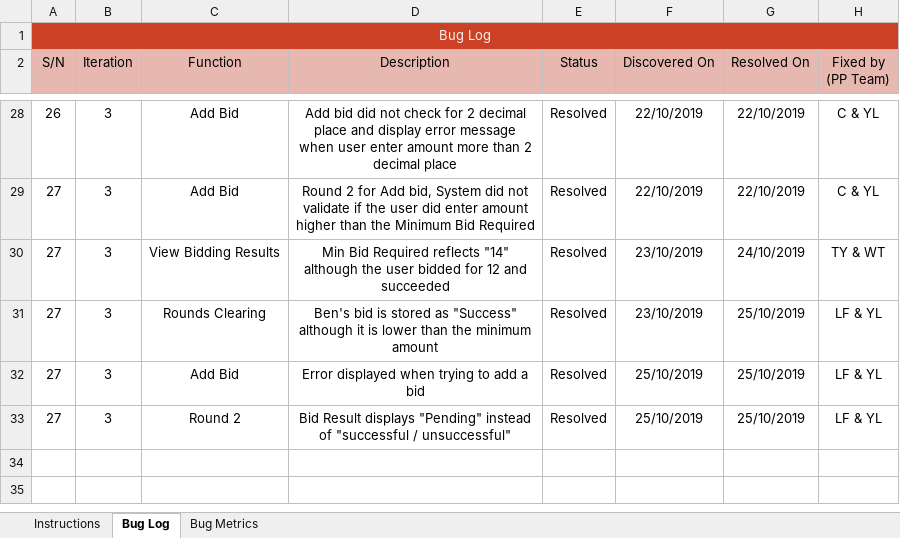
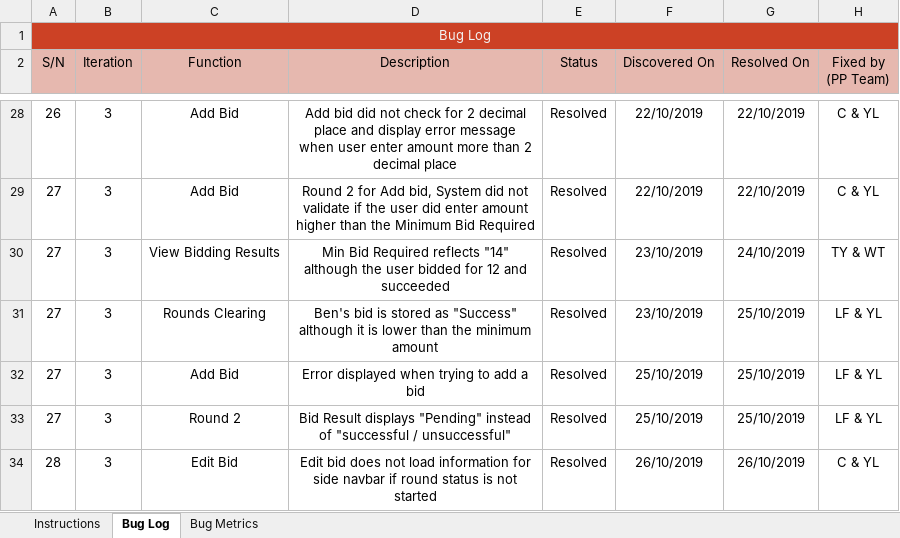
Before and after one commit to lifuhuang97/course-bidding-system, an Excel workbook: metrics/bm.xlsx, sheet Bug Log, drawn as a sheet; only a part is shown, gaps mark what is left out; values as stored, in another font and other column widths than the file's, no borders; conditional formats not drawn; the diff names each change by its address in the sheet, - before the commit and + after, or states it on an @@ line.

Commit message:
Update bm.xlsx
Co-Authored-By: tayyuliang <tayyuliang@users.noreply.github.com>

```diff
--- a/metrics/bm.xlsx (sheet Bug Log)
+++ b/metrics/bm.xlsx (sheet Bug Log)
+row 34: 28 | 3 | Edit Bid | Edit bid does not load information for side navbar if round status is not started | Resolved | 26/10/2019 | 26/10/2019 | C & YL
```
Also changed, not shown: sheet Bug Metrics.
